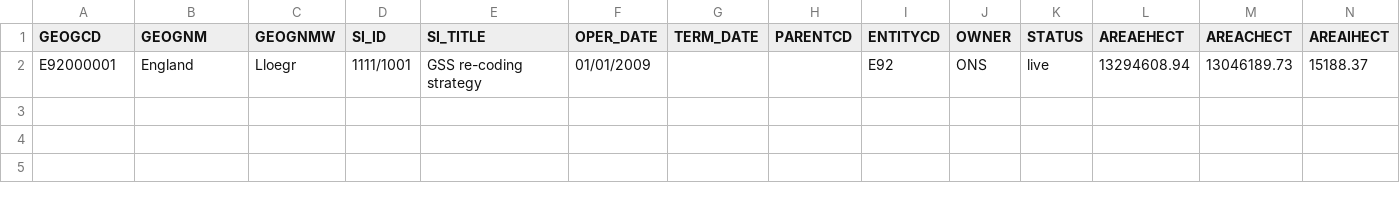
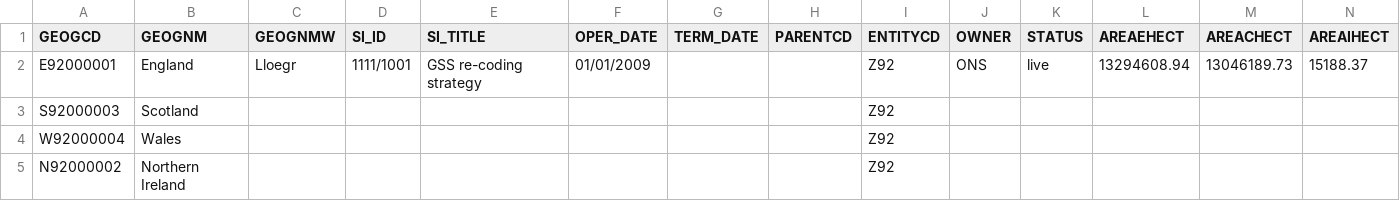
Before and after one commit to project-wildfyre/covid-stats, a CSV file: src/main/resources/E92_CTRY.csv, drawn as a sheet; only a part is shown; rows hold the shown columns only; the diff names each change by its address in the sheet, - before the commit and + after, or states it on an @@ line.

```diff
--- a/src/main/resources/E92_CTRY.csv
+++ b/src/main/resources/E92_CTRY.csv
-I2 (ENTITYCD): E92
+I2 (ENTITYCD): Z92
+row 3: S92000003 | Scotland |  |  |  |  |  |  | Z92
+row 4: W92000004 | Wales |  |  |  |  |  |  | Z92
+row 5: N92000002 | Northern Ireland |  |  |  |  |  |  | Z92
```
Also changed, not shown: 3 other files.
